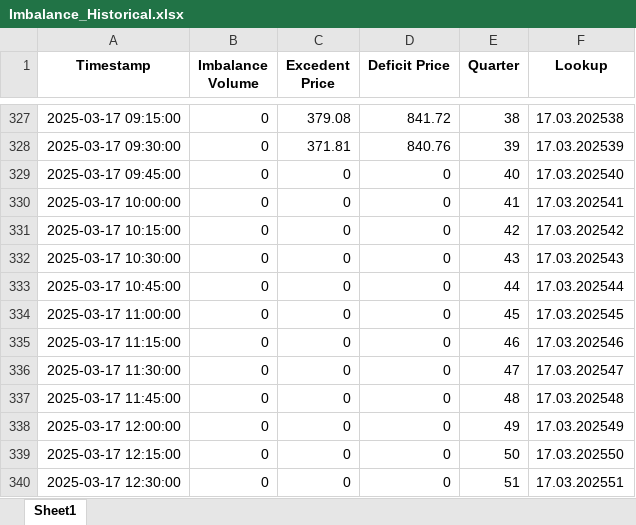
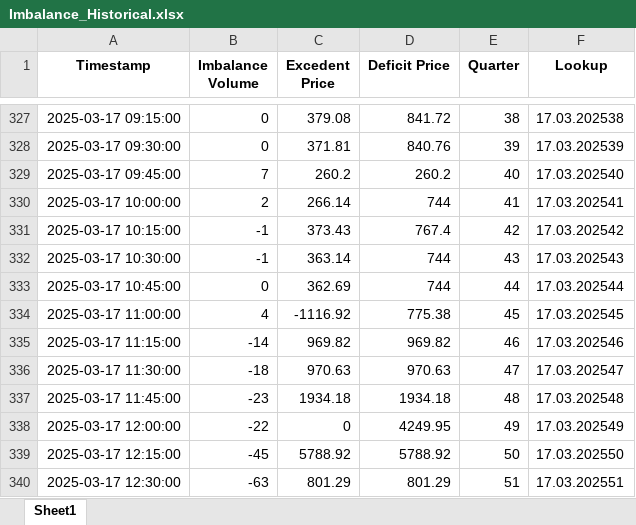
Before and after one commit to Andrei-Ionita/AdremTrading, an Excel workbook: data_fetching/Entsoe/Imbalance_Historical.xlsx, sheet Sheet1, drawn as a sheet; only a part is shown, gaps mark what is left out; values as stored, in another font and other column widths than the file's, no borders; the diff covers the shown part only; the diff names each change by its address in the sheet, - before the commit and + after, or states it on an @@ line.

```diff
--- a/data_fetching/Entsoe/Imbalance_Historical.xlsx (sheet Sheet1)
+++ b/data_fetching/Entsoe/Imbalance_Historical.xlsx (sheet Sheet1)
-B329 (Imbalance Volume): 0
+B329 (Imbalance Volume): 7
-C329 (Excedent Price): 0
+C329 (Excedent Price): 260.2
-D329 (Deficit Price): 0
+D329 (Deficit Price): 260.2
-B330 (Imbalance Volume): 0
+B330 (Imbalance Volume): 2
-C330 (Excedent Price): 0
+C330 (Excedent Price): 266.14
-D330 (Deficit Price): 0
+D330 (Deficit Price): 744
-B331:B332 (Imbalance Volume): 0
+B331:B332 (Imbalance Volume): -1
-C331 (Excedent Price): 0
+C331 (Excedent Price): 373.43
-D331 (Deficit Price): 0
+D331 (Deficit Price): 767.4
-C332 (Excedent Price): 0
+C332 (Excedent Price): 363.14
-D332:D333 (Deficit Price): 0
+D332:D333 (Deficit Price): 744
-C333 (Excedent Price): 0
+C333 (Excedent Price): 362.69
-B334 (Imbalance Volume): 0
+B334 (Imbalance Volume): 4
-C334 (Excedent Price): 0
+C334 (Excedent Price): -1116.92
-D334 (Deficit Price): 0
+D334 (Deficit Price): 775.38
-B335 (Imbalance Volume): 0
+B335 (Imbalance Volume): -14
-C335 (Excedent Price): 0
+C335 (Excedent Price): 969.82
-D335 (Deficit Price): 0
+D335 (Deficit Price): 969.82
-B336 (Imbalance Volume): 0
+B336 (Imbalance Volume): -18
-C336 (Excedent Price): 0
+C336 (Excedent Price): 970.63
-D336 (Deficit Price): 0
+D336 (Deficit Price): 970.63
-B337 (Imbalance Volume): 0
+B337 (Imbalance Volume): -23
-C337 (Excedent Price): 0
+C337 (Excedent Price): 1934.18
-D337 (Deficit Price): 0
+D337 (Deficit Price): 1934.18
-B338 (Imbalance Volume): 0
+B338 (Imbalance Volume): -22
-D338 (Deficit Price): 0
+D338 (Deficit Price): 4249.95
-B339 (Imbalance Volume): 0
+B339 (Imbalance Volume): -45
-C339 (Excedent Price): 0
+C339 (Excedent Price): 5788.92
-D339 (Deficit Price): 0
+D339 (Deficit Price): 5788.92
-B340 (Imbalance Volume): 0
+B340 (Imbalance Volume): -63
-C340 (Excedent Price): 0
+C340 (Excedent Price): 801.29
-D340 (Deficit Price): 0
+D340 (Deficit Price): 801.29
```
Also changed, not shown: 96 added rows and 167 edited cells elsewhere in this sheet, data_fetching/Entsoe/Balancing_Energy_Activation.xlsx, data_fetching/Entsoe/Consumption_Actual_Historical.xlsx, 19 other files.
